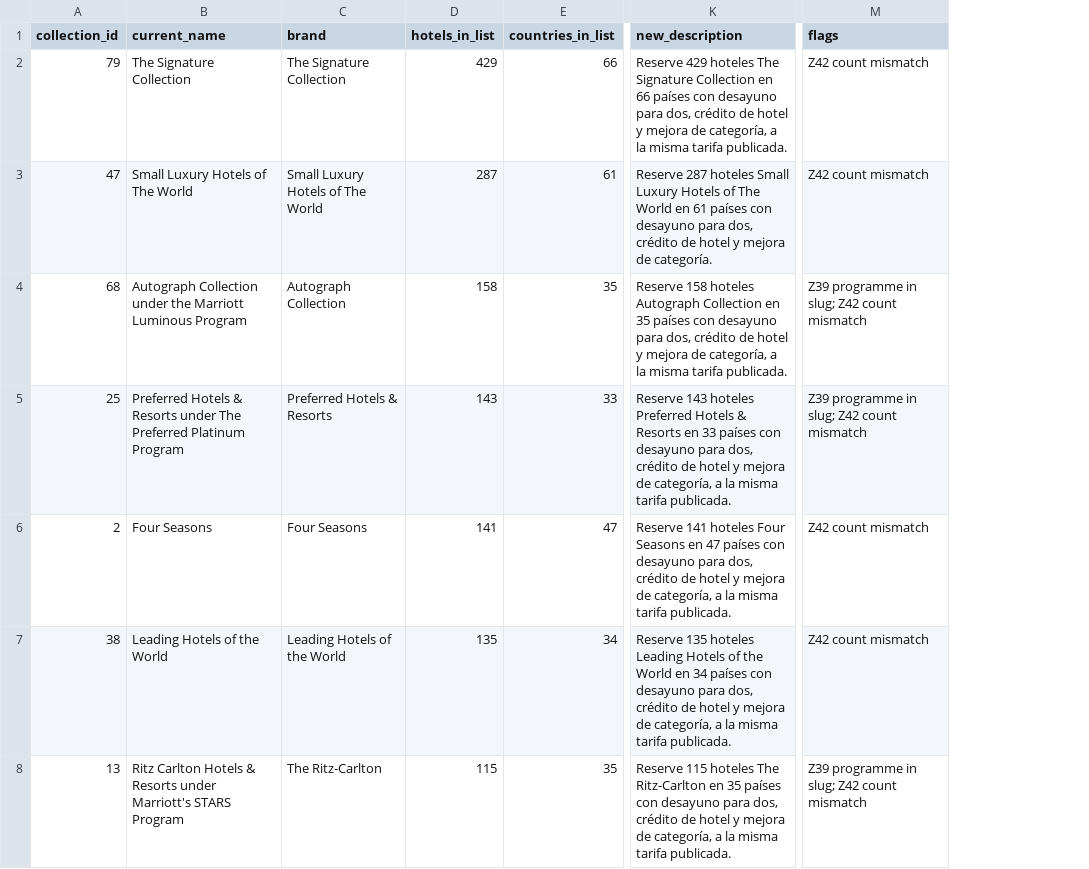
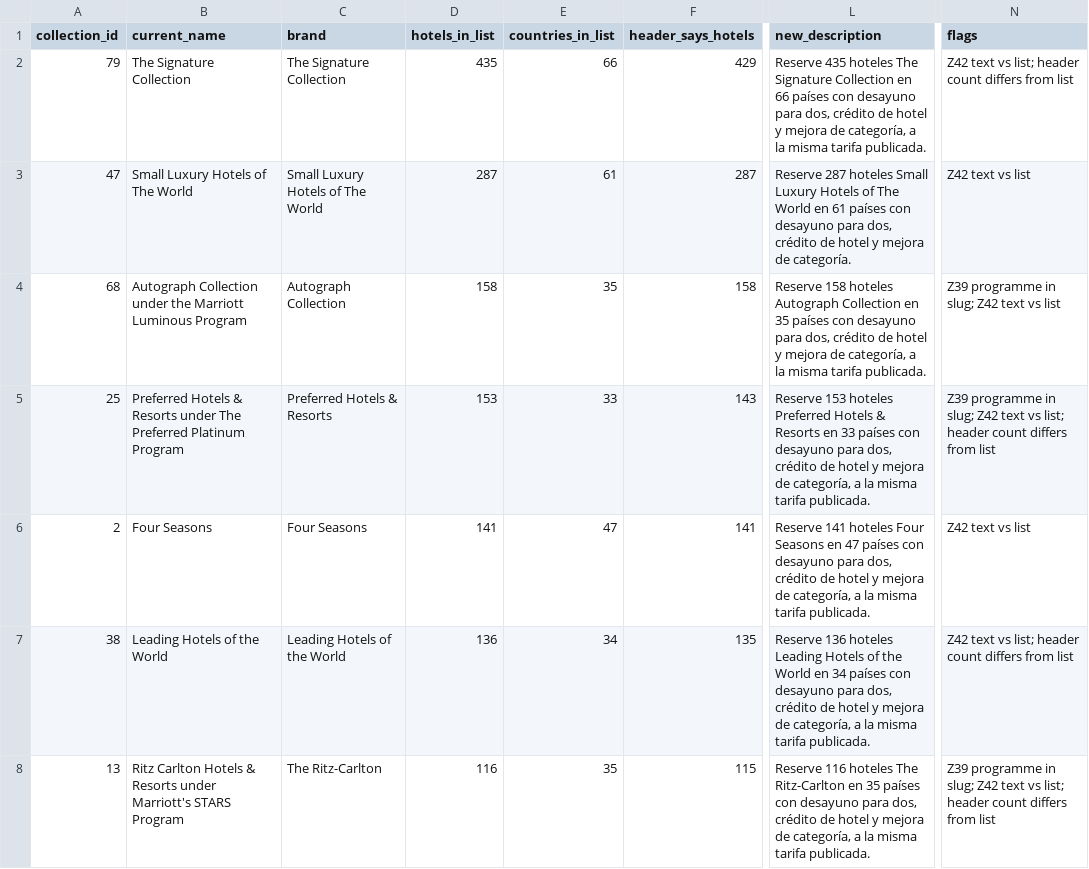
Before and after one commit to Vincenzo182631/solo5estrellas.com, a CSV file: developer-spec/titles-descriptions-chains.csv, drawn as a sheet; only a part is shown, gaps mark what is left out; addresses are those after the commit; the diff covers the shown part only; the diff names each change by its address in the sheet, - before the commit and + after, or states it on an @@ line.

```diff
--- a/developer-spec/titles-descriptions-chains.csv
+++ b/developer-spec/titles-descriptions-chains.csv
+column F (header_says_hotels), rows 2-8: 429 | 287 | 158 | 143 | 141 | 135 | 115
-D2 (hotels_in_list): 429
+D2 (hotels_in_list): 435
-L2 (new_description): Reserve 429 hoteles The…
+L2 (new_description): Reserve 435 hoteles The…
-N2 (flags): Z42 count mismatch
+N2 (flags): Z42 text vs list; header count differs from list
-N3 (flags): Z42 count mismatch
+N3 (flags): Z42 text vs list
-N4 (flags): Z39 programme in slug; Z42 count mismatch
+N4 (flags): Z39 programme in slug; Z42 text vs list
-D5 (hotels_in_list): 143
+D5 (hotels_in_list): 153
-L5 (new_description): Reserve 143 hoteles Preferred…
+L5 (new_description): Reserve 153 hoteles Preferred…
-N5 (flags): …slug; Z42 count mismatch
+N5 (flags): …slug; Z42 text vs list; header count differs from list
-N6 (flags): Z42 count mismatch
+N6 (flags): Z42 text vs list
-D7 (hotels_in_list): 135
+D7 (hotels_in_list): 136
-L7 (new_description): Reserve 135 hoteles Leading…
+L7 (new_description): Reserve 136 hoteles Leading…
-N7 (flags): Z42 count mismatch
+N7 (flags): Z42 text vs list; header count differs from list
-D8 (hotels_in_list): 115
+D8 (hotels_in_list): 116
-L8 (new_description): Reserve 115 hoteles The…
+L8 (new_description): Reserve 116 hoteles The…
-N8 (flags): …slug; Z42 count mismatch
+N8 (flags): …slug; Z42 text vs list; header count differs from list
```
Also changed, not shown: 1 added row, 1 removed row and 73 edited cells elsewhere in this file, content/page-metadata.csv, 6 other files.
